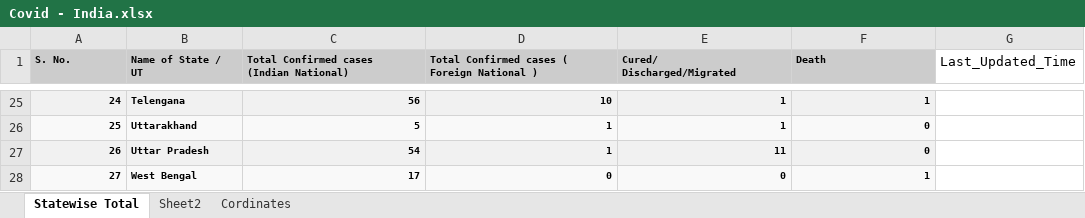
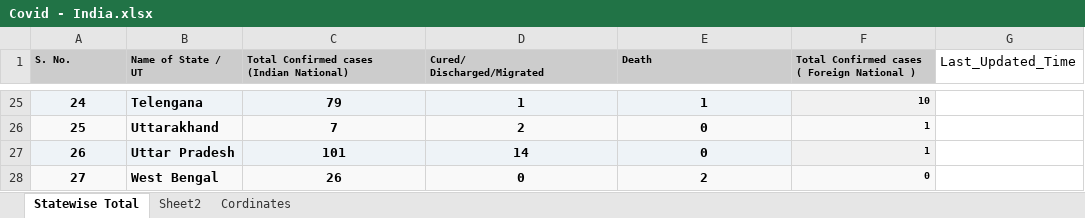
Before and after one commit to MkVats/COVID-19, an Excel workbook: Covid - India.xlsx, sheet Statewise Total, drawn as a sheet; only a part is shown, gaps mark what is left out; values as stored, in another font and other column widths than the file's, no borders; ↵ is a line break in a cell; the diff covers the shown part only; the diff names each change by its address in the sheet, - before the commit and + after, or states it on an @@ line.

```diff
--- a/Covid - India.xlsx (sheet Statewise Total)
+++ b/Covid - India.xlsx (sheet Statewise Total)
-D1: Total Confirmed cases ( Foreign National )
+D1: Cured/ ↵ Discharged/Migrated
-E1: Cured/ ↵ Discharged/Migrated
+E1: Death
-F1: Death
+F1: Total Confirmed cases ( Foreign National )
@@ A25:E28 text size: larger @@
-A25:A28 alignment: right
+A25:A28 alignment: center
-C25:E28 alignment: right
+C25:E28 alignment: center
-C25: 56
+C25: 79
-D25 (Cured/ Discharged/Migrated): 10
+D25 (Cured/ Discharged/Migrated): 1
-F25: 1
+F25: 10
-C26: 5
+C26: 7
-D26 (Cured/ Discharged/Migrated): 1
+D26 (Cured/ Discharged/Migrated): 2
-E26 (Death): 1
+E26 (Death): 0
-F26:F27: 0
+F26:F27: 1
-C27: 54
+C27: 101
-D27 (Cured/ Discharged/Migrated): 1
+D27 (Cured/ Discharged/Migrated): 14
-E27 (Death): 11
+E27 (Death): 0
-C28: 17
+C28: 26
-E28 (Death): 0
+E28 (Death): 2
-F28: 1
+F28: 0
```
Also changed, not shown: 60 edited cells and cell formats elsewhere in this sheet, 1 other file.
